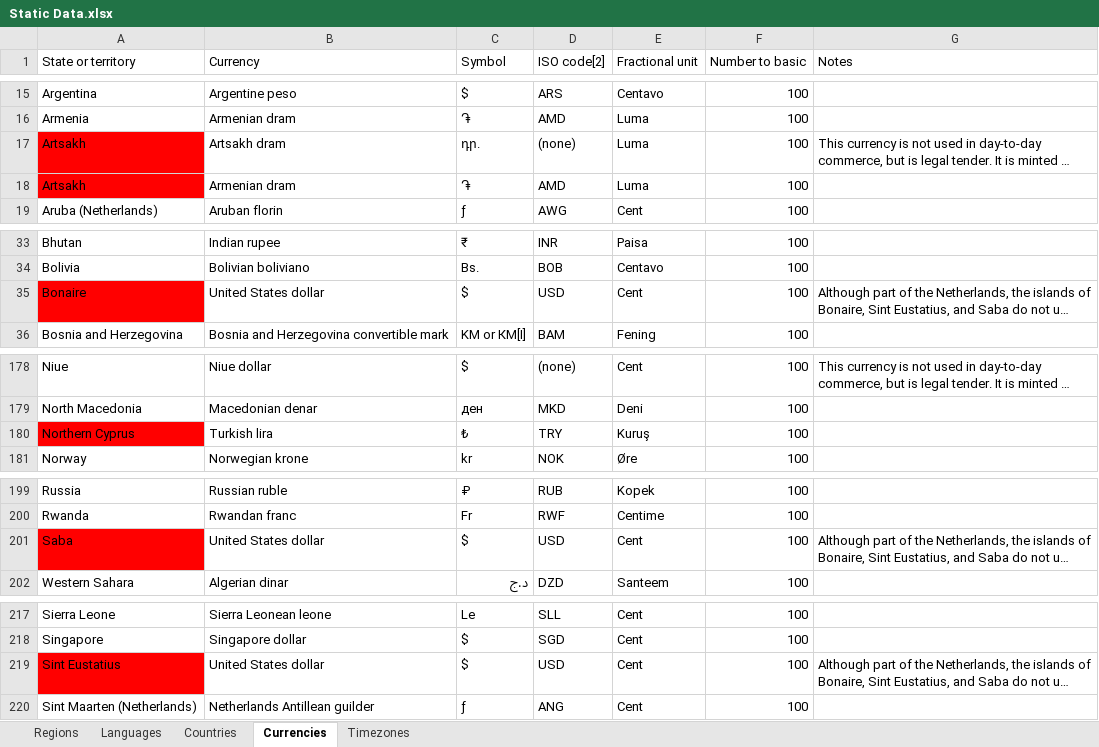
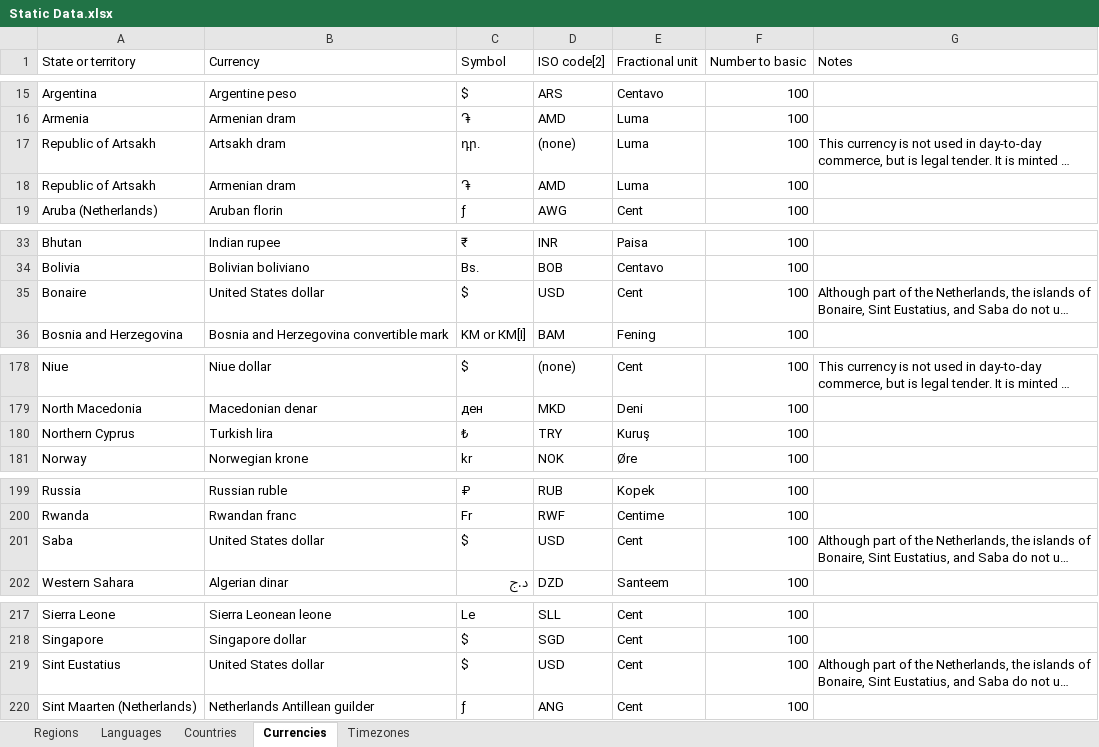
Before and after one commit to mooxphp/moox, an Excel workbook: tallui-data/Static Data.xlsx, sheet Currencies, drawn as a sheet; only a part is shown, gaps mark what is left out; long unchanged cells end in …; values as stored, in another font and other column widths than the file's, no borders; table styles not drawn; the diff covers the shown part only; the diff names each change by its address in the sheet, - before the commit and + after, or states it on an @@ line.

```diff
--- a/tallui-data/Static Data.xlsx (sheet Currencies)
+++ b/tallui-data/Static Data.xlsx (sheet Currencies)
-A17:A18 (State or territory): Artsakh
+A17:A18 (State or territory): Republic of Artsakh
-A17:A18 fill: #FF0000
+A17:A18 fill: none
-A35 fill: #FF0000
+A35 fill: none
-A180 fill: #FF0000
+A180 fill: none
-A201 fill: #FF0000
+A201 fill: none
-A219 fill: #FF0000
+A219 fill: none
```
Also changed, not shown: cell formats elsewhere in this sheet, sheet Regions, sheet Countries.
